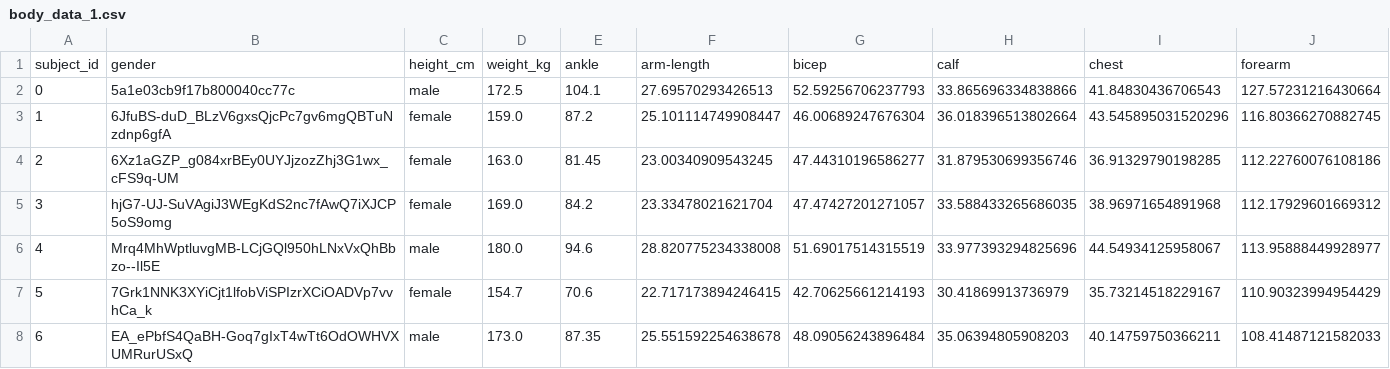
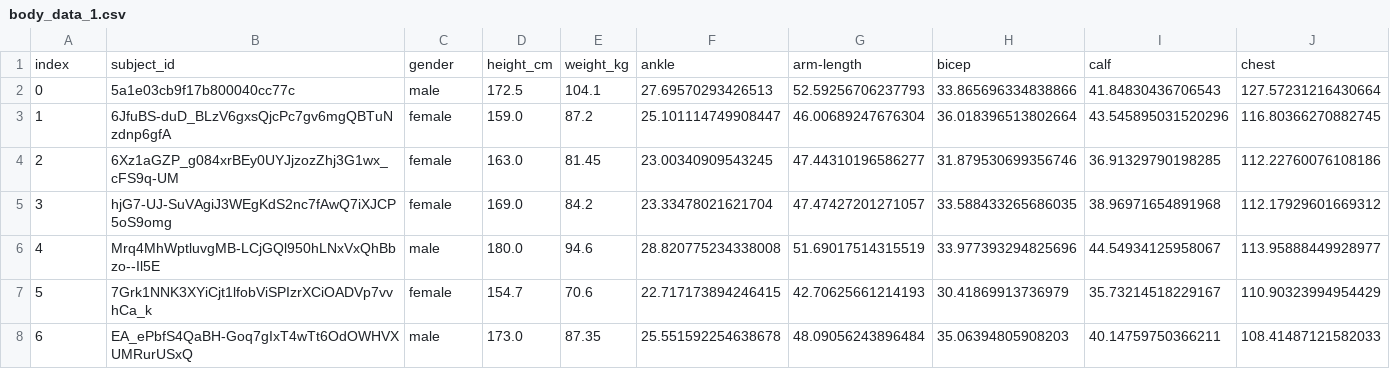
Before and after one commit to sakavato/infoVisStudy, a CSV file: body_data_1.csv, drawn as a sheet; only a part is shown; removed rows and columns are numbered as before the commit, all else as after; rows hold the shown columns only; the diff names each change by its address in the sheet, - before the commit and + after, or states it on an @@ line.

Commit message:
Update body_data_1.csv

```diff
--- a/body_data_1.csv
+++ b/body_data_1.csv
-row 1: subject_id | gender | height_cm | weight_kg | ankle | arm-length | bicep | calf | chest | forearm
+row 1: index | subject_id | gender | height_cm | weight_kg | ankle | arm-length | bicep | calf | chest
```
